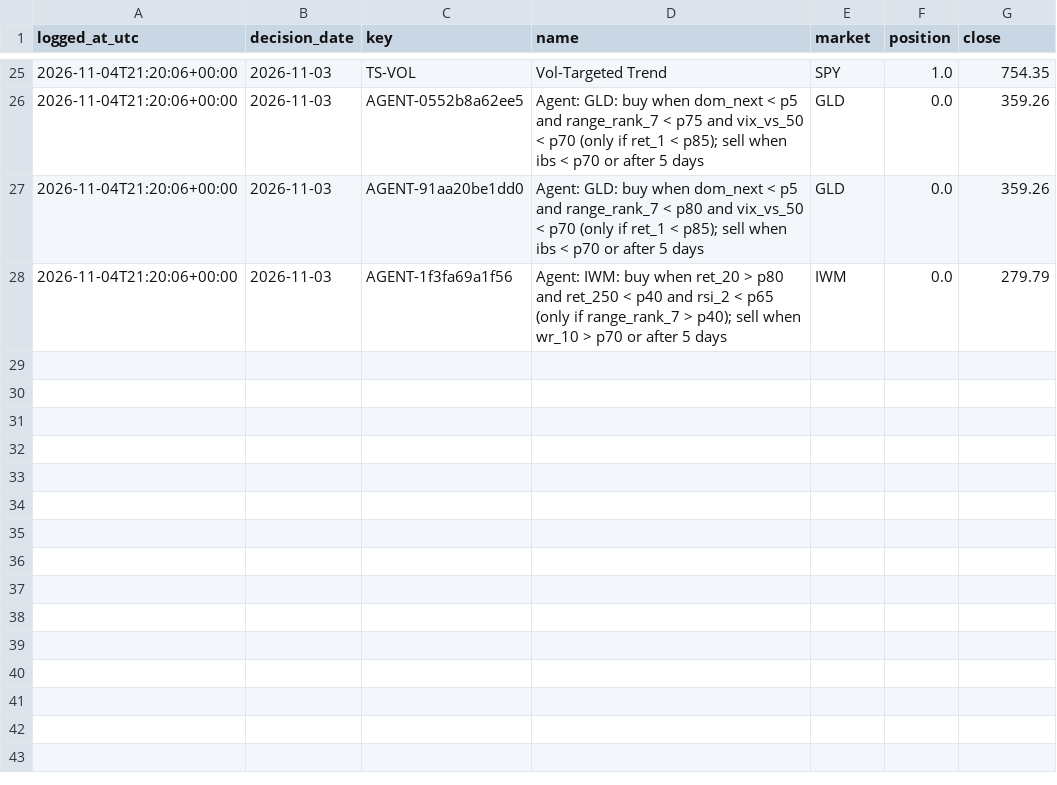
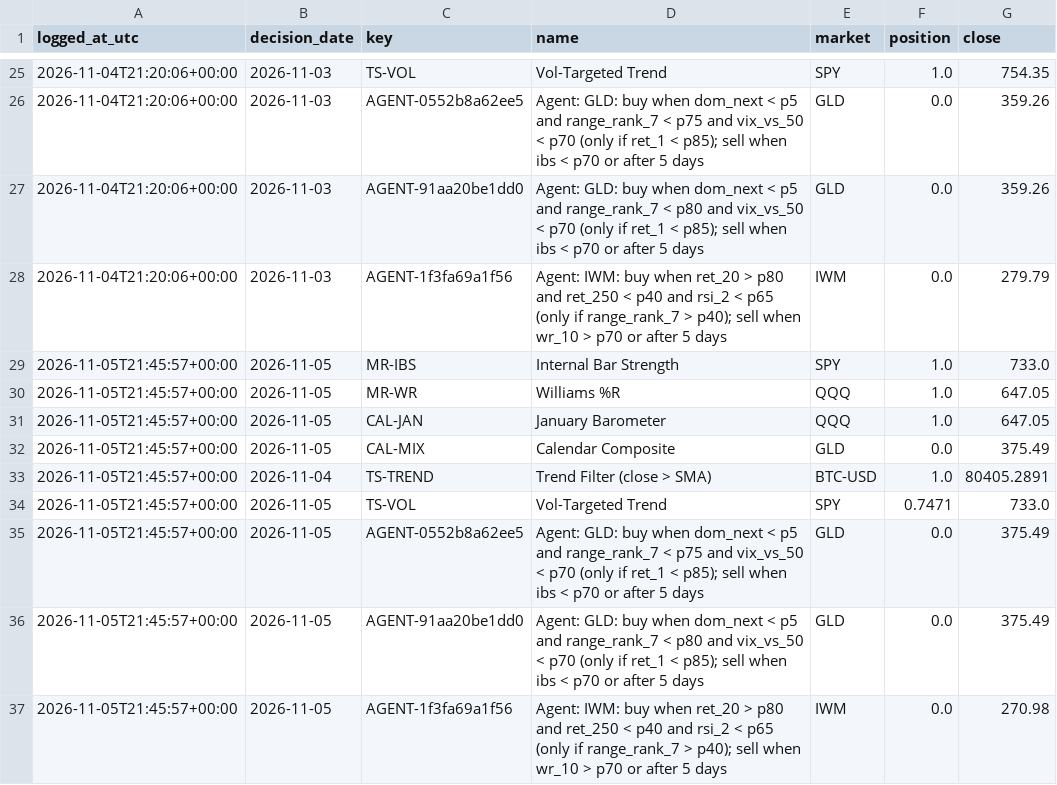
Before and after one commit to JC-Cola/backtest-lab, a CSV file: agent_memory/paper_log.csv, drawn as a sheet; only a part is shown, gaps mark what is left out.

```diff
--- a/agent_memory/paper_log.csv
+++ b/agent_memory/paper_log.csv
@@ -28 +28,10 @@ logged_at_utc,decision_date,key,name,market,position,close
 2026-11-04T21:20:06+00:00,2026-11-03,AGENT-1f3fa69a1f56,Agent: IWM: buy when ret_20 > p80 and ret_250 < p40 and rsi_2 < p65 (only if range_rank_7 > p40); sell when wr_10 > p70 or after 5 days,IWM,0.0,279.79
+2026-11-05T21:45:57+00:00,2026-11-05,MR-IBS,Internal Bar Strength,SPY,1.0,733.0
+2026-11-05T21:45:57+00:00,2026-11-05,MR-WR,Williams %R,QQQ,1.0,647.05
+2026-11-05T21:45:57+00:00,2026-11-05,CAL-JAN,January Barometer,QQQ,1.0,647.05
+2026-11-05T21:45:57+00:00,2026-11-05,CAL-MIX,Calendar Composite,GLD,0.0,375.49
+2026-11-05T21:45:57+00:00,2026-11-04,TS-TREND,Trend Filter (close > SMA),BTC-USD,1.0,80405.2891
+2026-11-05T21:45:57+00:00,2026-11-05,TS-VOL,Vol-Targeted Trend,SPY,0.7471,733.0
+2026-11-05T21:45:57+00:00,2026-11-05,AGENT-0552b8a62ee5,Agent: GLD: buy when dom_next < p5 and range_rank_7 < p75 and vix_vs_50 < p70 (only if ret_1 < p85); sell when ibs < p70 or after 5 days,GLD,0.0,375.49
+2026-11-05T21:45:57+00:00,2026-11-05,AGENT-91aa20be1dd0,Agent: GLD: buy when dom_next < p5 and range_rank_7 < p80 and vix_vs_50 < p70 (only if ret_1 < p85); sell when ibs < p70 or after 5 days,GLD,0.0,375.49
+2026-11-05T21:45:57+00:00,2026-11-05,AGENT-1f3fa69a1f56,Agent: IWM: buy when ret_20 > p80 and ret_250 < p40 and rsi_2 < p65 (only if range_rank_7 > p40); sell when wr_10 > p70 or after 5 days,IWM,0.0,270.98
```
Also changed, not shown: agent_memory/alpaca_orders.csv, 6 other files.
